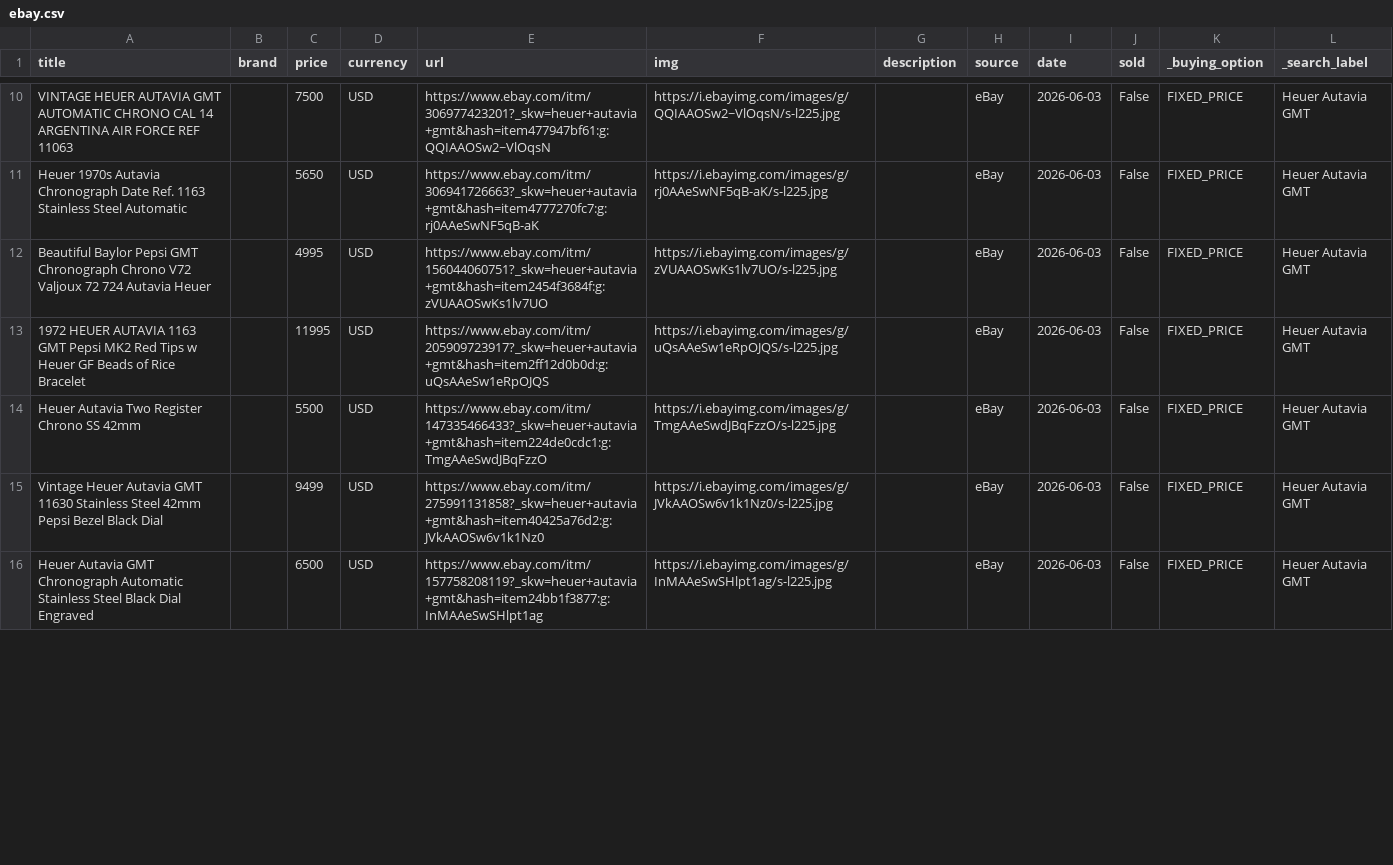
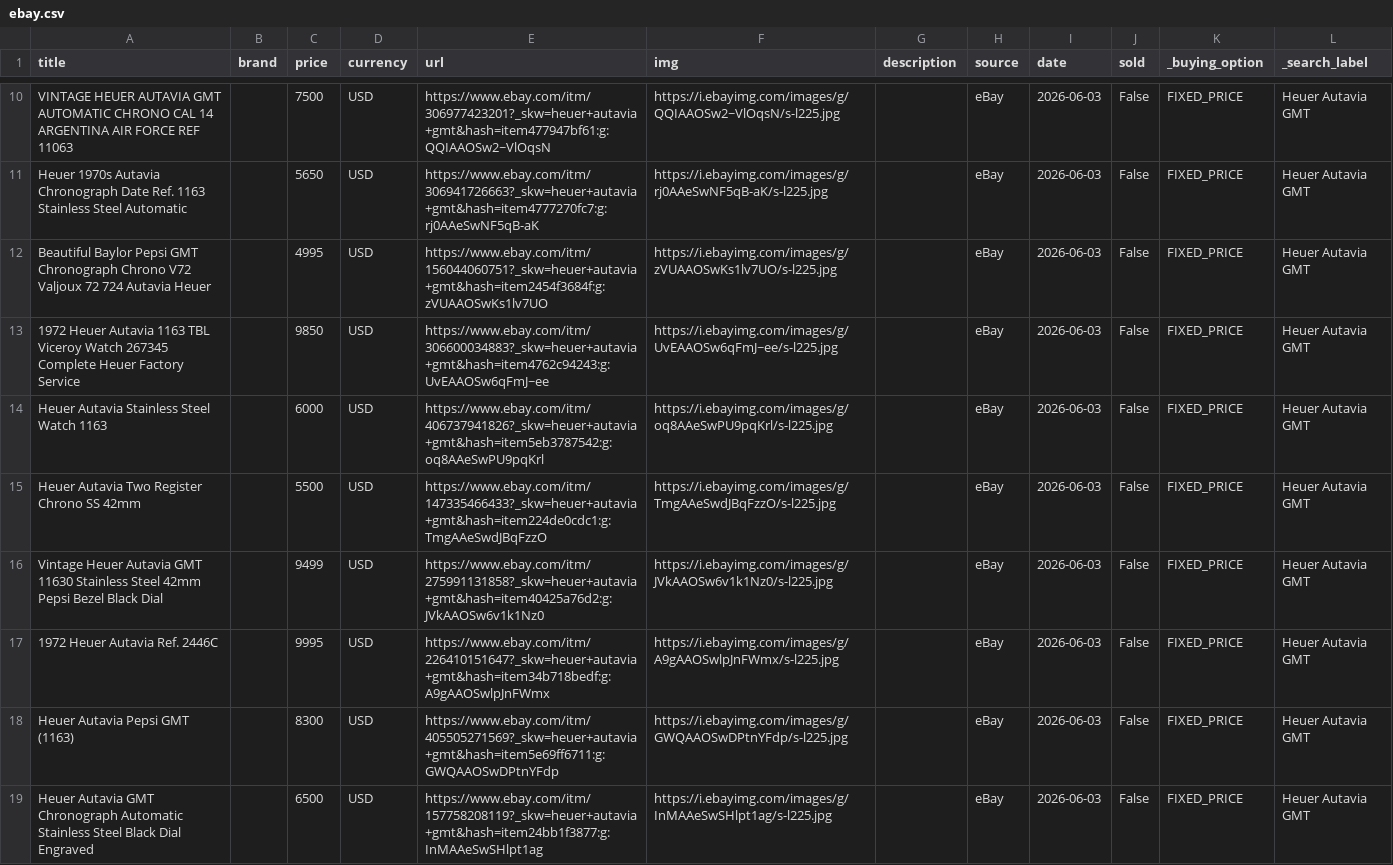
Before and after one commit to markatmutter-cloud/Dial, a CSV file: data/ebay.csv, drawn as a sheet; only a part is shown, gaps mark what is left out; the diff covers the shown part only.

```diff
--- a/data/ebay.csv
+++ b/data/ebay.csv
@@ -12,5 +12,8 @@ Heuer 1970s Autavia Chronograph Date Ref. 1163 Stainless Steel Automatic,,5650,U
 Beautiful Baylor Pepsi GMT Chronograph Chrono V72 Valjoux 72 724 Autavia Heuer,,4995,USD,https://www.ebay.com/itm/156044060751?_skw=heuer+autavia+gmt&hash=item2454f3684f:g:zVUAAOSwKs1lv7UO,https://i.ebayimg.com/images/g/zVUAAOSwKs1lv7UO/s-l225.jpg,,eBay,2026-06-03,False,FIXED_PRICE,Heuer Autavia GMT
-1972 HEUER AUTAVIA 1163 GMT Pepsi MK2 Red Tips w Heuer GF Beads of Rice Bracelet,,11995,USD,https://www.ebay.com/itm/205909723917?_skw=heuer+autavia+gmt&hash=item2ff12d0b0d:g:uQsAAeSw1eRpOJQS,https://i.ebayimg.com/images/g/uQsAAeSw1eRpOJQS/s-l225.jpg,,eBay,2026-06-03,False,FIXED_PRICE,Heuer Autavia GMT
+1972 Heuer Autavia 1163 TBL Viceroy Watch 267345 Complete Heuer Factory Service,,9850,USD,https://www.ebay.com/itm/306600034883?_skw=heuer+autavia+gmt&hash=item4762c94243:g:UvEAAOSw6qFmJ~ee,https://i.ebayimg.com/images/g/UvEAAOSw6qFmJ~ee/s-l225.jpg,,eBay,2026-06-03,False,FIXED_PRICE,Heuer Autavia GMT
+Heuer Autavia Stainless Steel Watch 1163,,6000,USD,https://www.ebay.com/itm/406737941826?_skw=heuer+autavia+gmt&hash=item5eb3787542:g:oq8AAeSwPU9pqKrl,https://i.ebayimg.com/images/g/oq8AAeSwPU9pqKrl/s-l225.jpg,,eBay,2026-06-03,False,FIXED_PRICE,Heuer Autavia GMT
 Heuer Autavia Two Register Chrono SS 42mm,,5500,USD,https://www.ebay.com/itm/147335466433?_skw=heuer+autavia+gmt&hash=item224de0cdc1:g:TmgAAeSwdJBqFzzO,https://i.ebayimg.com/images/g/TmgAAeSwdJBqFzzO/s-l225.jpg,,eBay,2026-06-03,False,FIXED_PRICE,Heuer Autavia GMT
 Vintage Heuer Autavia GMT 11630 Stainless Steel 42mm Pepsi Bezel Black Dial,,9499,USD,https://www.ebay.com/itm/275991131858?_skw=heuer+autavia+gmt&hash=item40425a76d2:g:JVkAAOSw6v1k1Nz0,https://i.ebayimg.com/images/g/JVkAAOSw6v1k1Nz0/s-l225.jpg,,eBay,2026-06-03,False,FIXED_PRICE,Heuer Autavia GMT
+1972 Heuer Autavia Ref. 2446C,,9995,USD,https://www.ebay.com/itm/226410151647?_skw=heuer+autavia+gmt&hash=item34b718bedf:g:A9gAAOSwlpJnFWmx,https://i.ebayimg.com/images/g/A9gAAOSwlpJnFWmx/s-l225.jpg,,eBay,2026-06-03,False,FIXED_PRICE,Heuer Autavia GMT
+Heuer Autavia Pepsi GMT (1163),,8300,USD,https://www.ebay.com/itm/405505271569?_skw=heuer+autavia+gmt&hash=item5e69ff6711:g:GWQAAOSwDPtnYFdp,https://i.ebayimg.com/images/g/GWQAAOSwDPtnYFdp/s-l225.jpg,,eBay,2026-06-03,False,FIXED_PRICE,Heuer Autavia GMT
 Heuer Autavia GMT Chronograph Automatic Stainless Steel Black Dial Engraved,,6500,USD,https://www.ebay.com/itm/157758208119?_skw=heuer+autavia+gmt&hash=item24bb1f3877:g:InMAAeSwSHlpt1ag,https://i.ebayimg.com/images/g/InMAAeSwSHlpt1ag/s-l225.jpg,,eBay,2026-06-03,False,FIXED_PRICE,Heuer Autavia GMT
```
Also changed, not shown: 1 added row, 1 removed row, 1 moved row and 4 edited cells elsewhere in this file, 4 other files.
